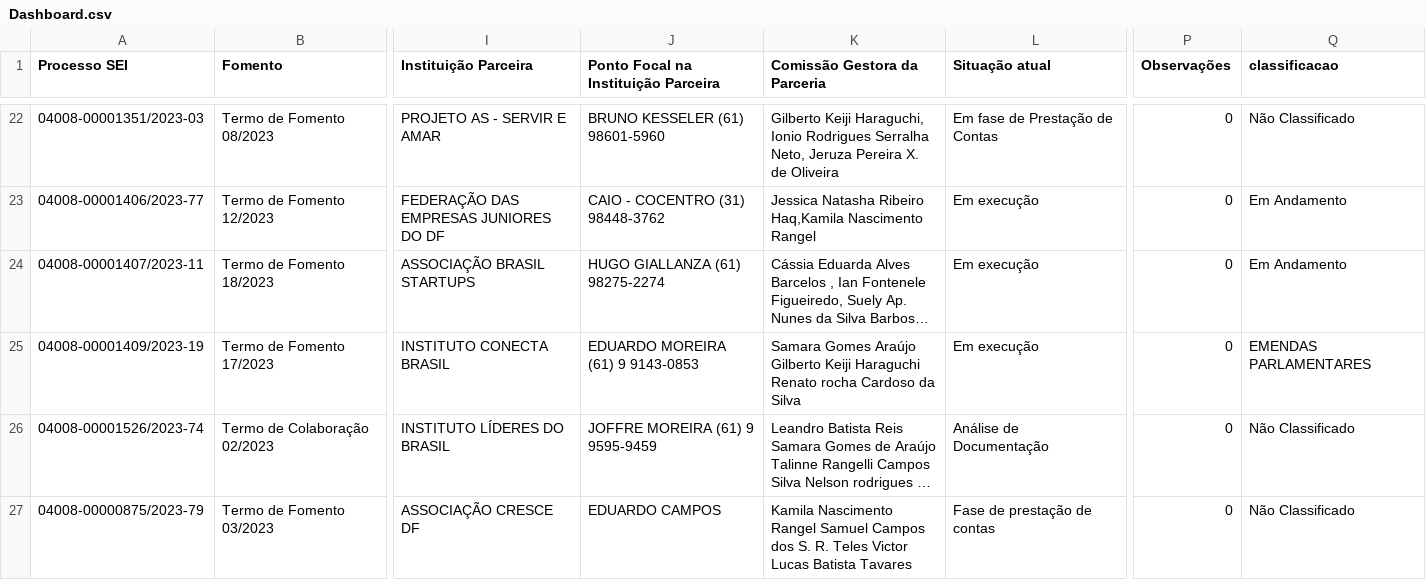
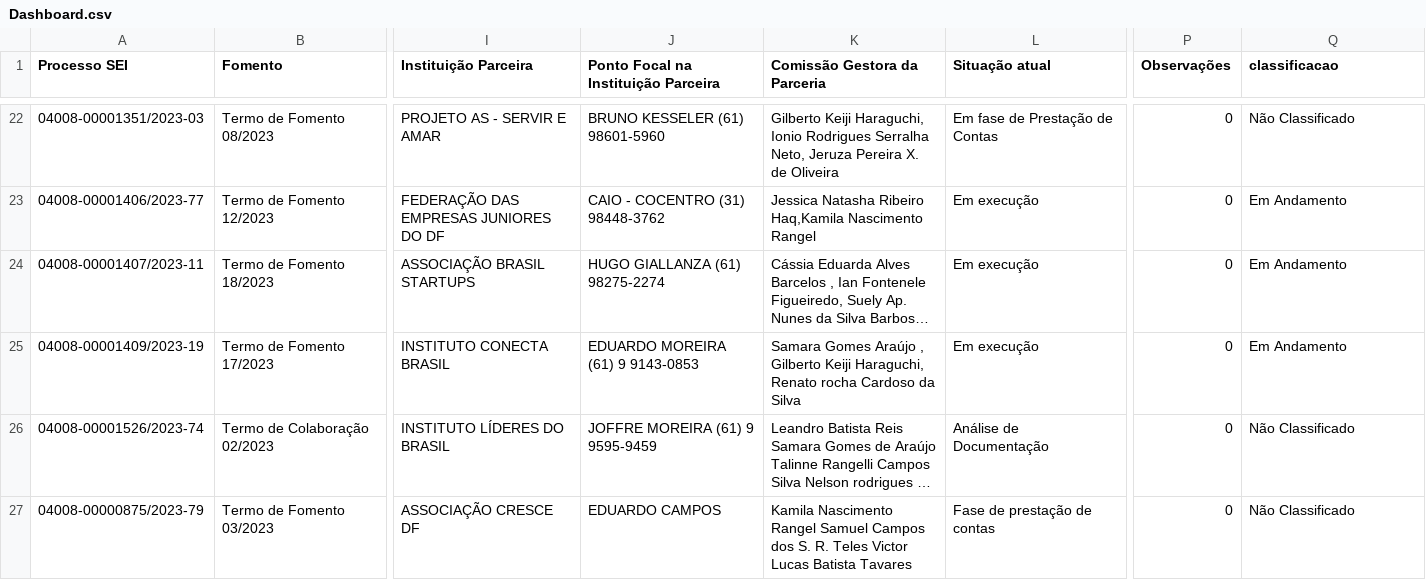
Before and after one commit to iqui27/Dashboard, a CSV file: Dashboard.csv, drawn as a sheet; only a part is shown, gaps mark what is left out; long unchanged cells end in …; the diff names each change by its address in the sheet, - before the commit and + after, or states it on an @@ line.

```diff
--- a/Dashboard.csv
+++ b/Dashboard.csv
-K25 (Comissão Gestora da Parceria): …Gomes Araújo Gilberto Keiji Haraguchi Renato rocha…
+K25 (Comissão Gestora da Parceria): …Gomes Araújo , Gilberto Keiji Haraguchi, Renato rocha…
-Q25 (classificacao): EMENDAS PARLAMENTARES
+Q25 (classificacao): Em Andamento
```
Also changed, not shown: 1 other file.
